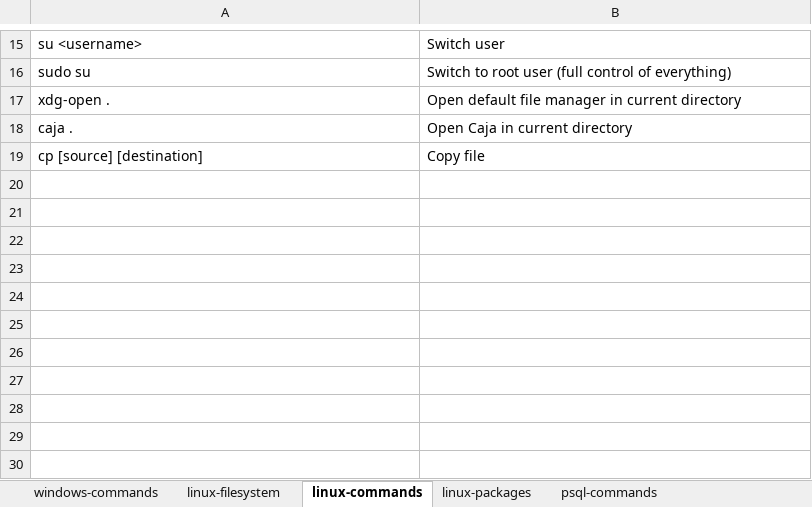
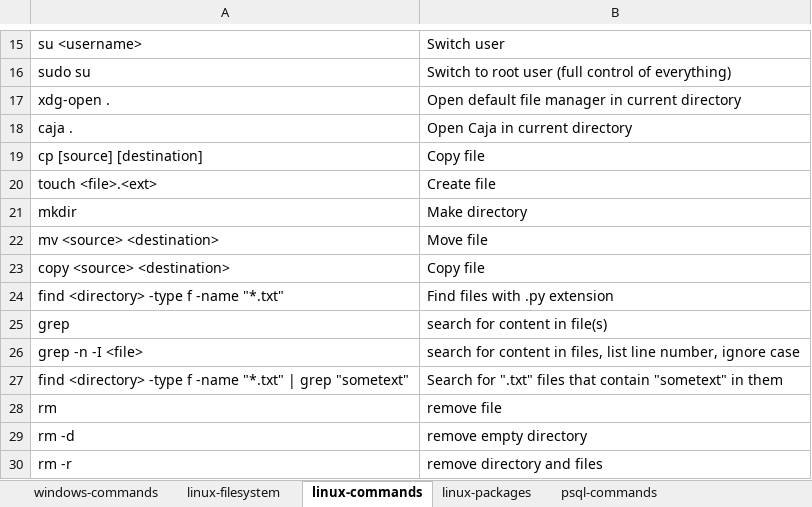
Before and after one commit to geocoug-r/geocoug-r.github.io, an Excel workbook: static/commands.xlsx, sheet linux-commands, drawn as a sheet; only a part is shown, gaps mark what is left out; values as stored, in another font and other column widths than the file's, no borders; the diff names each change by its address in the sheet, - before the commit and + after, or states it on an @@ line.

Commit message:
+ commands

```diff
--- a/static/commands.xlsx (sheet linux-commands)
+++ b/static/commands.xlsx (sheet linux-commands)
+row 20: touch <file>.<ext> | Create file
+row 21: mkdir | Make directory
+row 22: mv <source> <destination> | Move file
+row 23: copy <source> <destination> | Copy file
+row 24: find <directory> -type f -name "*.txt" | Find files with .py extension
+row 25: grep | search for content in file(s)
+row 26: grep -n -I <file> | search for content in files, list line number, ignore case
+row 27: find <directory> -type f -name "*.txt" | grep "sometext" | Search for ".txt" files that contain "sometext" in them
+row 28: rm | remove file
+row 29: rm -d | remove empty directory
+row 30: rm -r | remove directory and files
```
Also changed, not shown: 6 other files.
